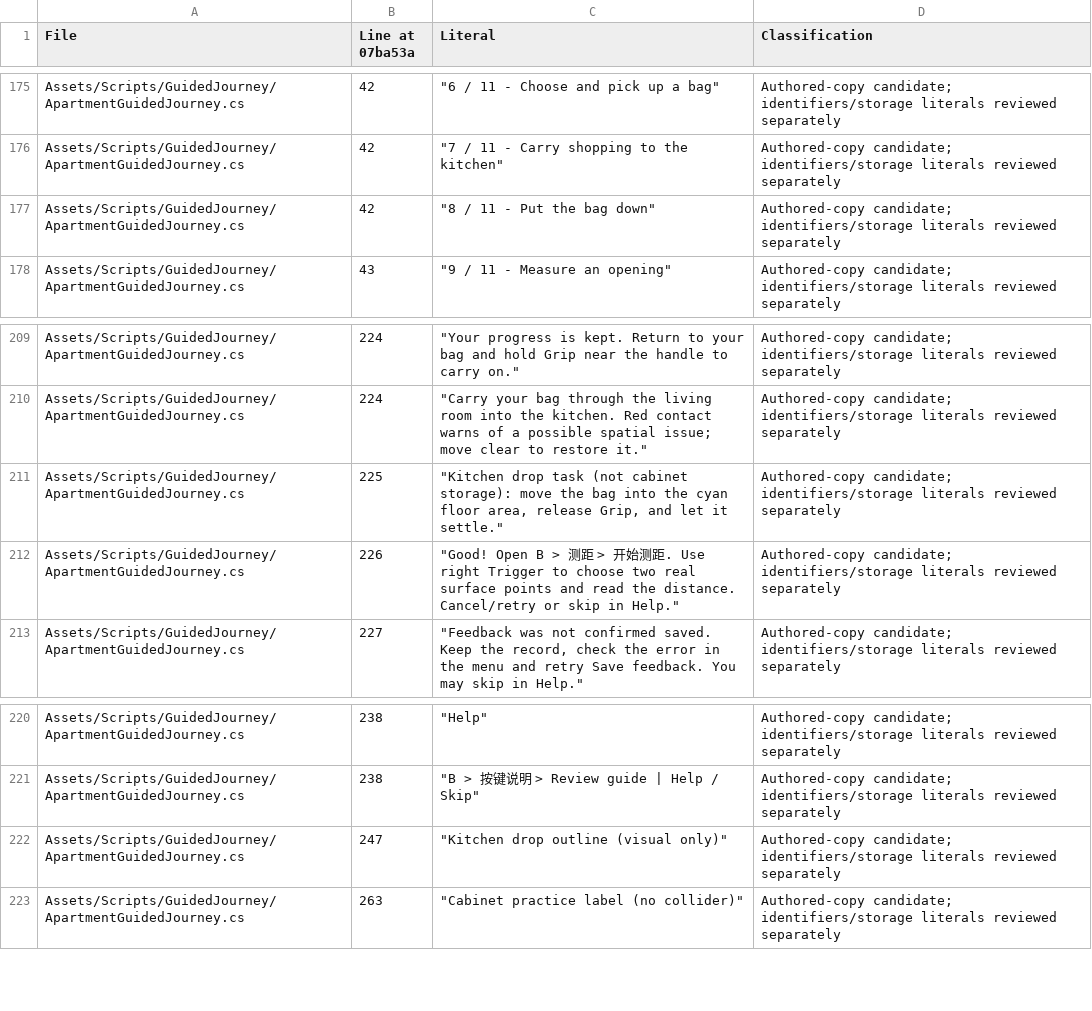
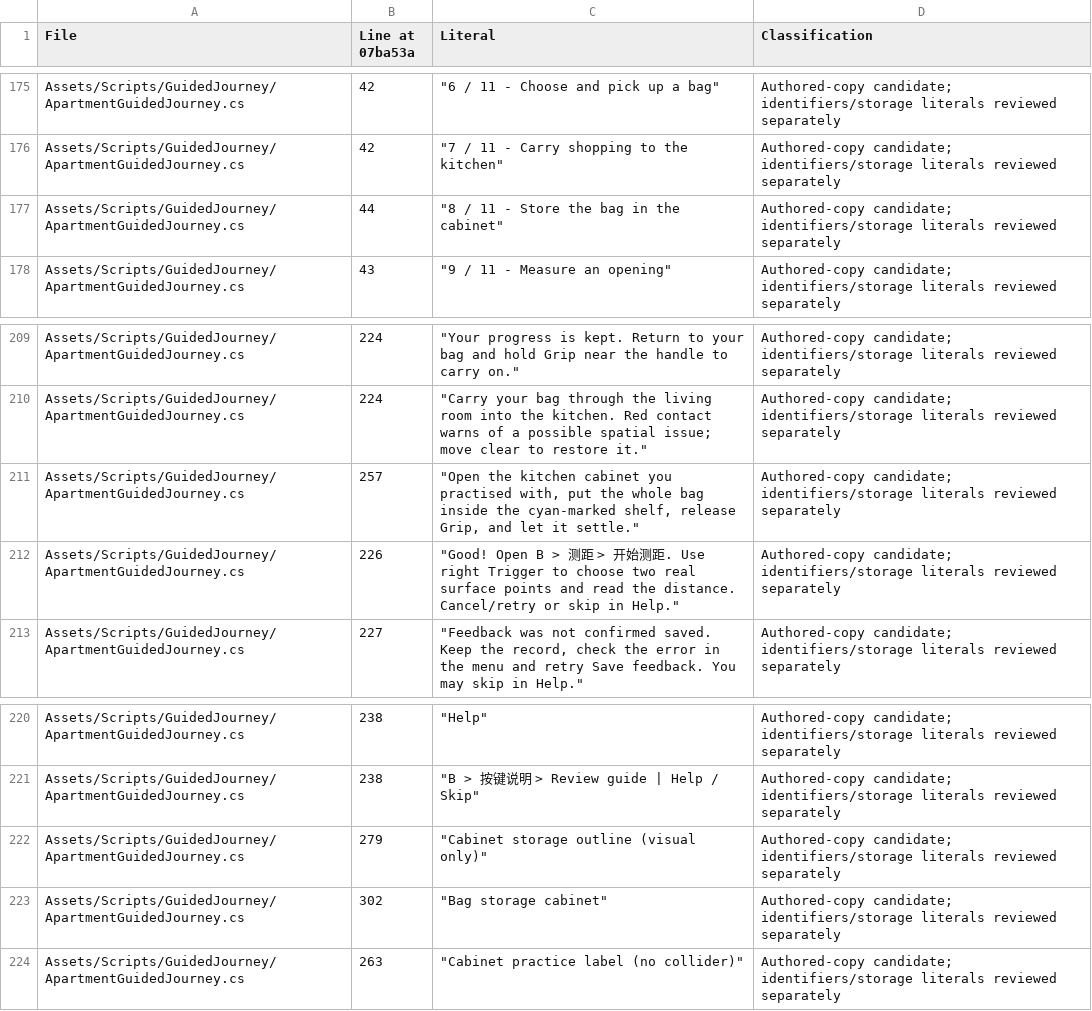
Before and after one commit to a1239876669-svg/xr_Group10, a CSV file: Docs/UISessionRefinement/Hardcoded-UI-Inventory.csv, drawn as a sheet; only a part is shown, gaps mark what is left out.

```diff
--- a/Docs/UISessionRefinement/Hardcoded-UI-Inventory.csv
+++ b/Docs/UISessionRefinement/Hardcoded-UI-Inventory.csv
@@ -176,3 +176,3 @@ Assets/Scripts/GuidedJourney/ApartmentGuidedJourney.cs,42,"""6 / 11 - Choose and
 Assets/Scripts/GuidedJourney/ApartmentGuidedJourney.cs,42,"""7 / 11 - Carry shopping to the kitchen""",Authored-copy candidate; identifiers/storage literals reviewed separately
-Assets/Scripts/GuidedJourney/ApartmentGuidedJourney.cs,42,"""8 / 11 - Put the bag down""",Authored-copy candidate; identifiers/storage literals reviewed separately
+Assets/Scripts/GuidedJourney/ApartmentGuidedJourney.cs,44,"""8 / 11 - Store the bag in the cabinet""",Authored-copy candidate; identifiers/storage literals reviewed separately
 Assets/Scripts/GuidedJourney/ApartmentGuidedJourney.cs,43,"""9 / 11 - Measure an opening""",Authored-copy candidate; identifiers/storage literals reviewed separately
@@ -210,3 +210,3 @@ Assets/Scripts/GuidedJourney/ApartmentGuidedJourney.cs,224,"""Your progress is k
 Assets/Scripts/GuidedJourney/ApartmentGuidedJourney.cs,224,"""Carry your bag through the living room into the kitchen. Red contact warns of a possible spatial issue; move clear to restore it.""",Authored-copy candidate; identifiers/storage literals reviewed separately
-Assets/Scripts/GuidedJourney/ApartmentGuidedJourney.cs,225,"""Kitchen drop task (not cabinet storage): move the bag into the cyan floor area, release Grip, and let it settle.""",Authored-copy candidate; identifiers/storage literals reviewed separately
+Assets/Scripts/GuidedJourney/ApartmentGuidedJourney.cs,257,"""Open the kitchen cabinet you practised with, put the whole bag inside the cyan-marked shelf, release Grip, and let it settle.""",Authored-copy candidate; identifiers/storage literals reviewed separately
 Assets/Scripts/GuidedJourney/ApartmentGuidedJourney.cs,226,"""Good! Open B > 测距 > 开始测距. Use right Trigger to choose two real surface points and read the distance. Cancel/retry or skip in Help.""",Authored-copy candidate; identifiers/storage literals reviewed separately
@@ -221,3 +221,4 @@ Assets/Scripts/GuidedJourney/ApartmentGuidedJourney.cs,238,"""Help""",Authored-c
 Assets/Scripts/GuidedJourney/ApartmentGuidedJourney.cs,238,"""B > 按键说明 > Review guide | Help / Skip""",Authored-copy candidate; identifiers/storage literals reviewed separately
-Assets/Scripts/GuidedJourney/ApartmentGuidedJourney.cs,247,"""Kitchen drop outline (visual only)""",Authored-copy candidate; identifiers/storage literals reviewed separately
+Assets/Scripts/GuidedJourney/ApartmentGuidedJourney.cs,279,"""Cabinet storage outline (visual only)""",Authored-copy candidate; identifiers/storage literals reviewed separately
+Assets/Scripts/GuidedJourney/ApartmentGuidedJourney.cs,302,"""Bag storage cabinet""",Authored-copy candidate; identifiers/storage literals reviewed separately
 Assets/Scripts/GuidedJourney/ApartmentGuidedJourney.cs,263,"""Cabinet practice label (no collider)""",Authored-copy candidate; identifiers/storage literals reviewed separately
```
Also changed, not shown: Docs/GuidedJourney/Quest3-Guided-Journey-Regression.csv, Docs/UISessionRefinement/Quest3-UI-UX-Regression.csv, 11 other files.
